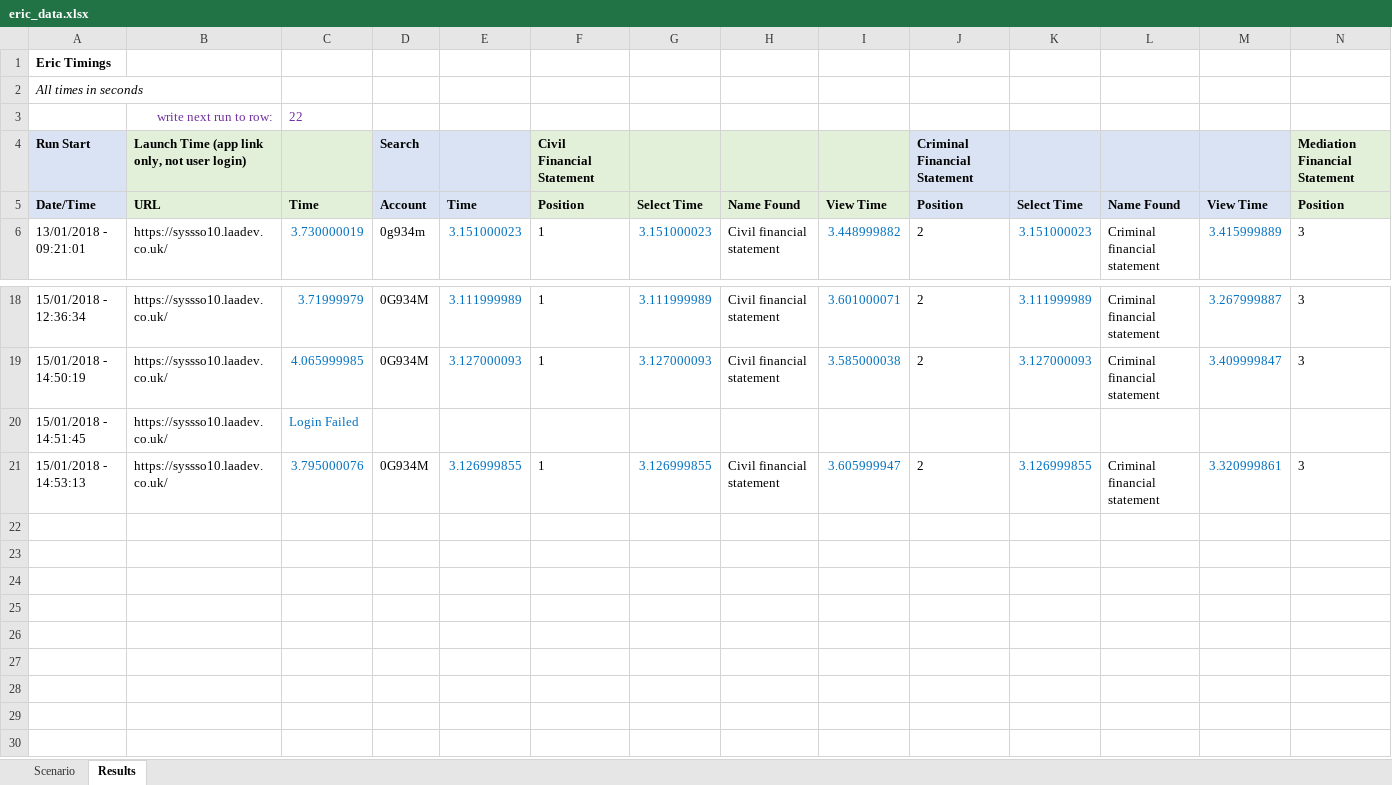
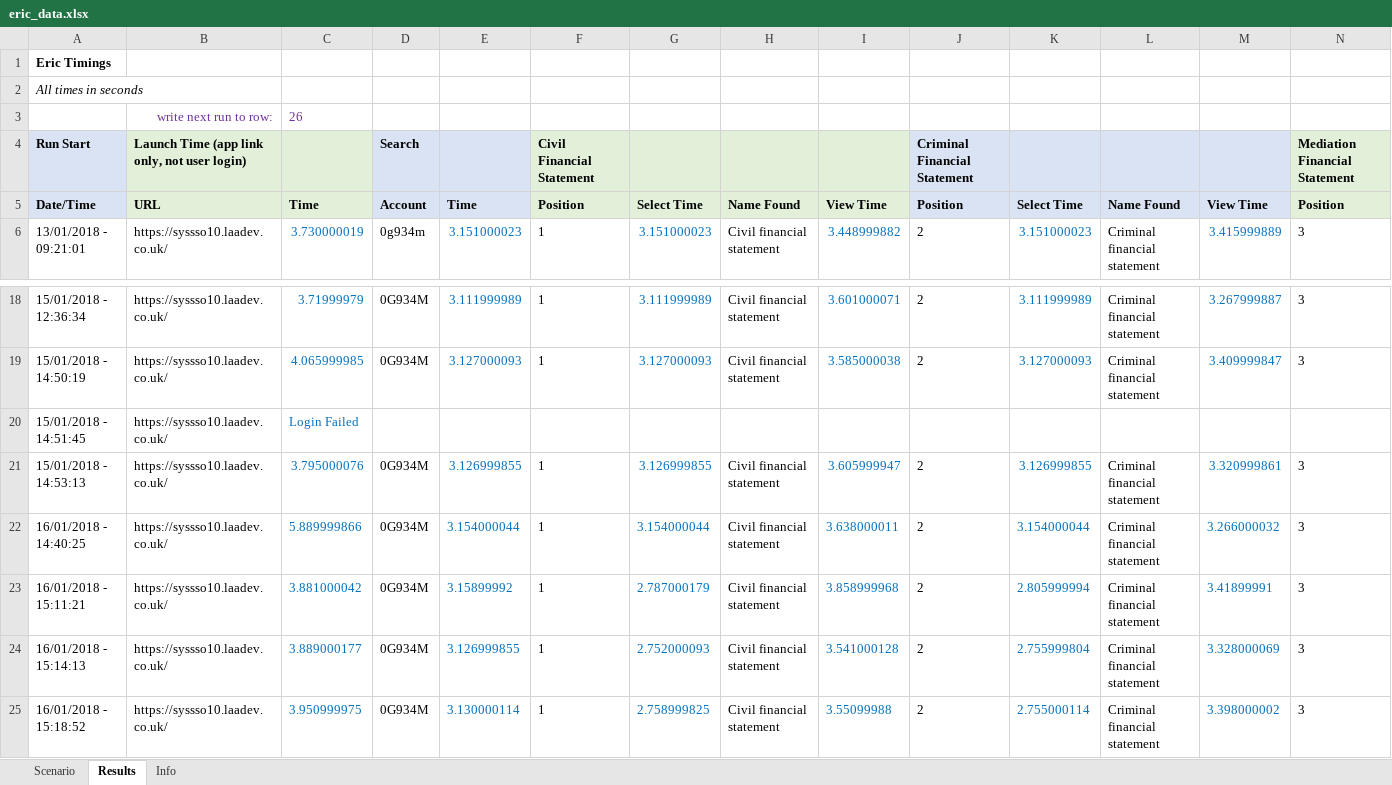
Before and after one commit to alanmaydwell/eric_selenium, an Excel workbook: eric_data.xlsx, sheet Results, drawn as a sheet; only a part is shown, gaps mark what is left out; values as stored, in another font and other column widths than the file's, no borders; rows hold the shown columns only; the diff names each change by its address in the sheet, - before the commit and + after, or states it on an @@ line.

Commit message:
(1) Added instructions to Info tab in spreadsheet. (2) Some tweaks/tidying to Python code, (3) Updated README.md

```diff
--- a/eric_data.xlsx (sheet Results)
+++ b/eric_data.xlsx (sheet Results)
+sheet tab: Info
-C3: 22
+C3: 26
+row 22: 16/01/2018 - 14:40:25 | https://syssso10.laadev.co.uk/ | 5.889999866 | 0G934M | 3.154000044 | 1 | 3.154000044 | Civil financial statement | 3.638000011 | 2 | 3.154000044 | Criminal financial statement | 3.266000032 | 3
+row 23: 16/01/2018 - 15:11:21 | https://syssso10.laadev.co.uk/ | 3.881000042 | 0G934M | 3.15899992 | 1 | 2.787000179 | Civil financial statement | 3.858999968 | 2 | 2.805999994 | Criminal financial statement | 3.41899991 | 3
+row 24: 16/01/2018 - 15:14:13 | https://syssso10.laadev.co.uk/ | 3.889000177 | 0G934M | 3.126999855 | 1 | 2.752000093 | Civil financial statement | 3.541000128 | 2 | 2.755999804 | Criminal financial statement | 3.328000069 | 3
+row 25: 16/01/2018 - 15:18:52 | https://syssso10.laadev.co.uk/ | 3.950999975 | 0G934M | 3.130000114 | 1 | 2.758999825 | Civil financial statement | 3.55099988 | 2 | 2.755000114 | Criminal financial statement | 3.398000002 | 3
```
Also changed, not shown: sheet Scenario, 4 other files.
